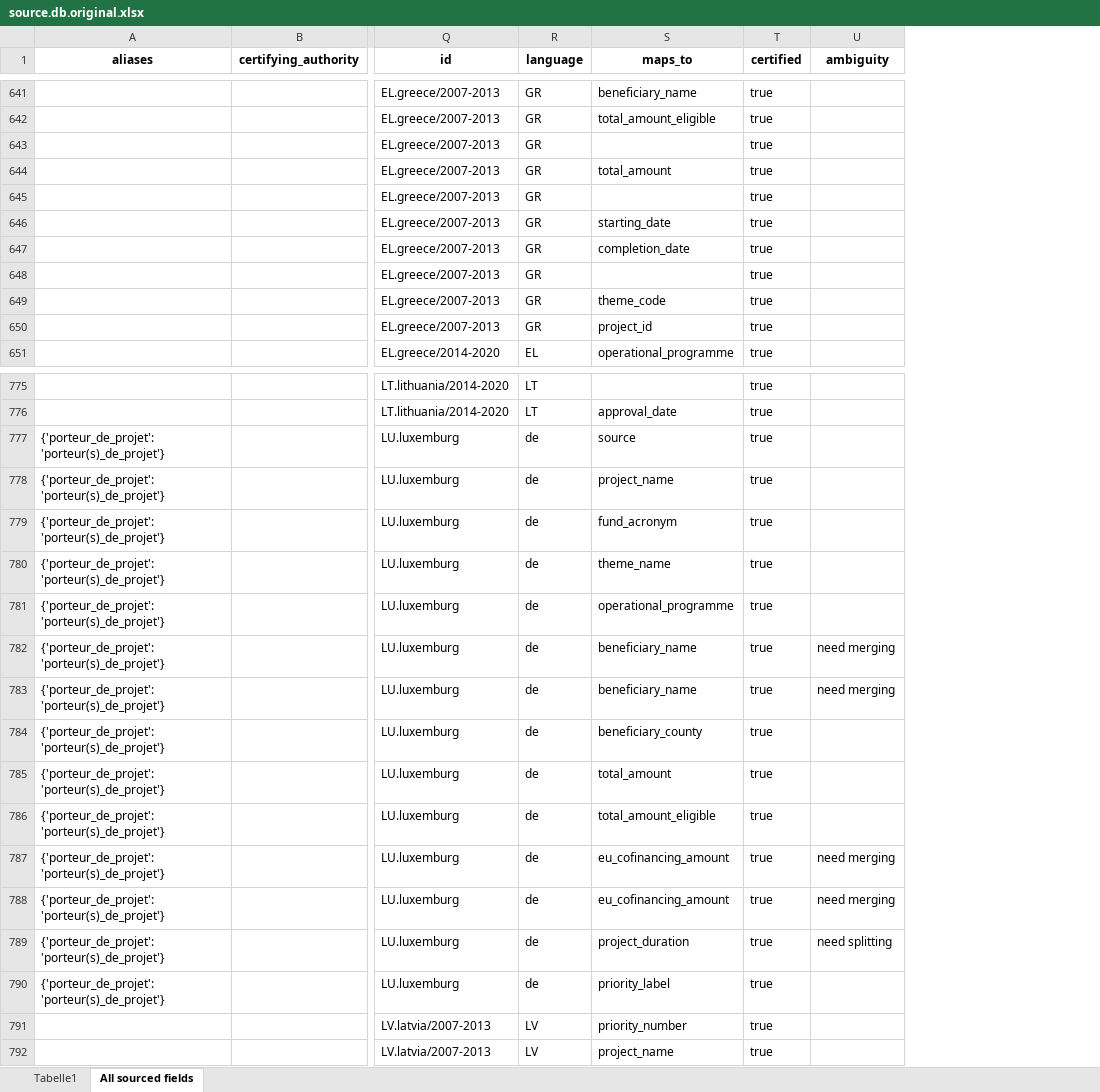
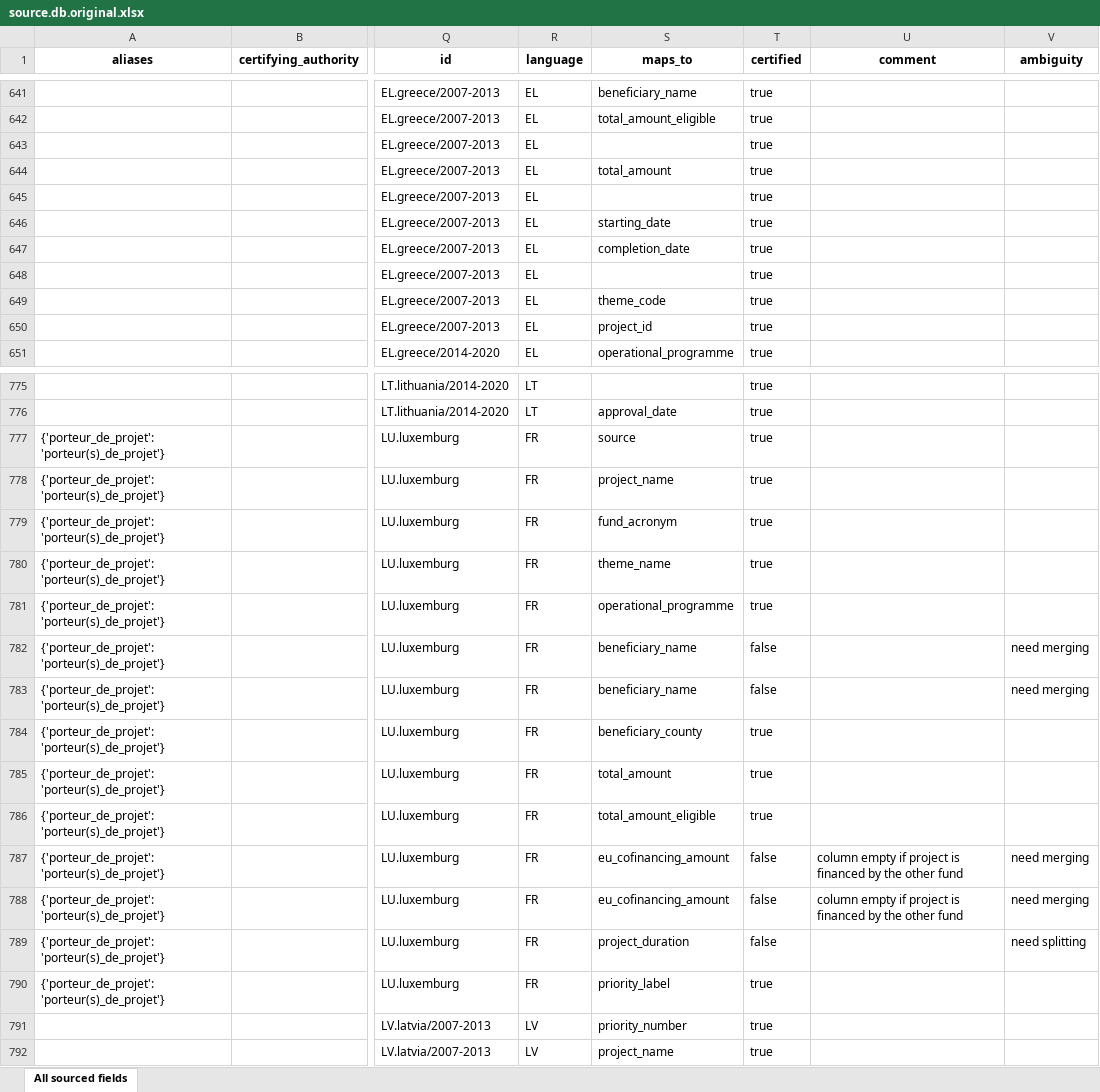
Before and after one commit to os-data/eu-structural-funds, an Excel workbook: documentation/source.db.original.xlsx, sheet All sourced fields, drawn as a sheet; only a part is shown, gaps mark what is left out; values as stored, in another font and other column widths than the file's, no borders; the diff covers the shown part only; the diff names each change by its address in the sheet, - before the commit and + after, or states it on an @@ line.

```diff
--- a/documentation/source.db.original.xlsx (sheet All sourced fields)
+++ b/documentation/source.db.original.xlsx (sheet All sourced fields)
-sheet tab: Tabelle1
+column U (comment), rows 787-788: column empty if project is financed by the other fund | column empty if project is financed by the other fund
-R641:R650 (language): GR
+R641:R650 (language): EL
-R777:R790 (language): de
+R777:R790 (language): FR
-T782:T783 (certified): true
+T782:T783 (certified): false
-T787:T789 (certified): true
+T787:T789 (certified): false
```
Also changed, not shown: 115 edited cells elsewhere in this sheet.
